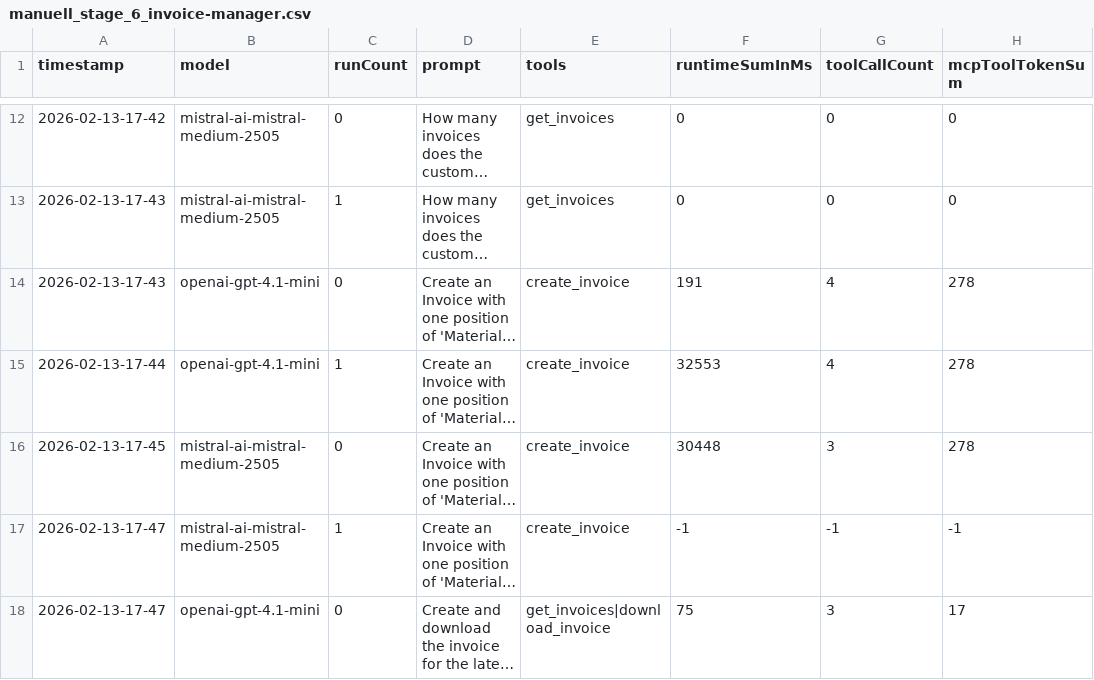
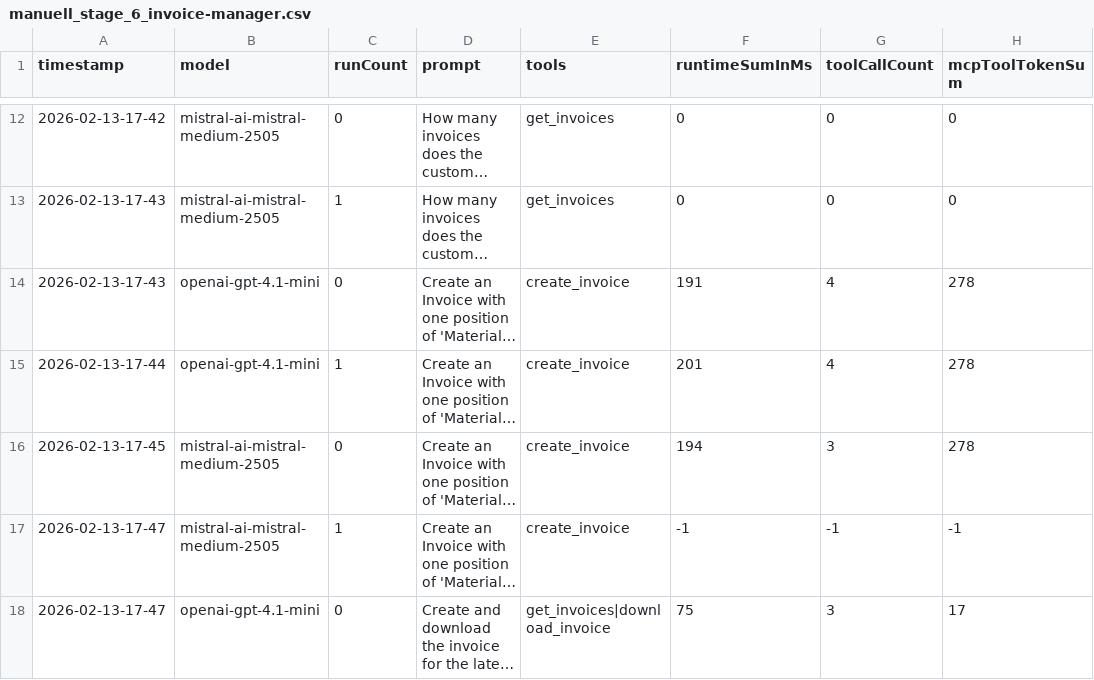
Before and after one commit to TTomczek/thesis-attachments, a CSV file: test-results/manual/stage6/manuell_stage_6_invoice-manager.csv, drawn as a sheet; only a part is shown, gaps mark what is left out; long unchanged cells end in …; the diff names each change by its address in the sheet, - before the commit and + after, or states it on an @@ line.

```diff
--- a/test-results/manual/stage6/manuell_stage_6_invoice-manager.csv
+++ b/test-results/manual/stage6/manuell_stage_6_invoice-manager.csv
-F15 (runtimeSumInMs): 32553
+F15 (runtimeSumInMs): 201
-F16 (runtimeSumInMs): 30448
+F16 (runtimeSumInMs): 194
```
Also changed, not shown: test-results/generators/mcplink/MCPLInk-InvMan.csv, test-results/manual/stage4b/manuell_stage_4b_eve.csv, 2 other files.
